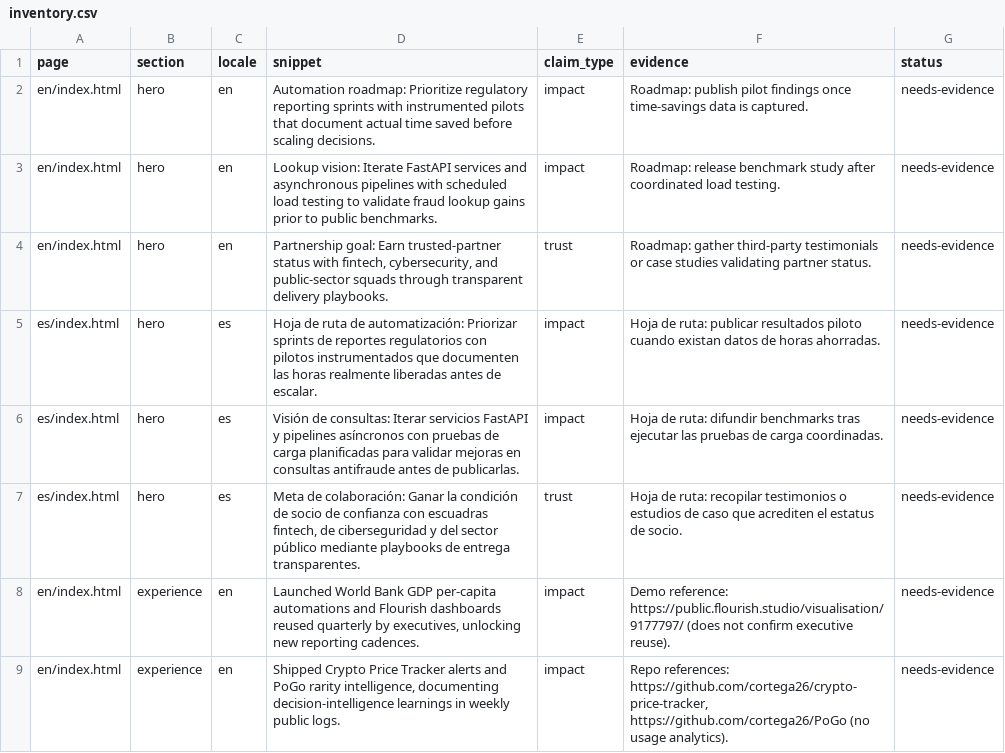
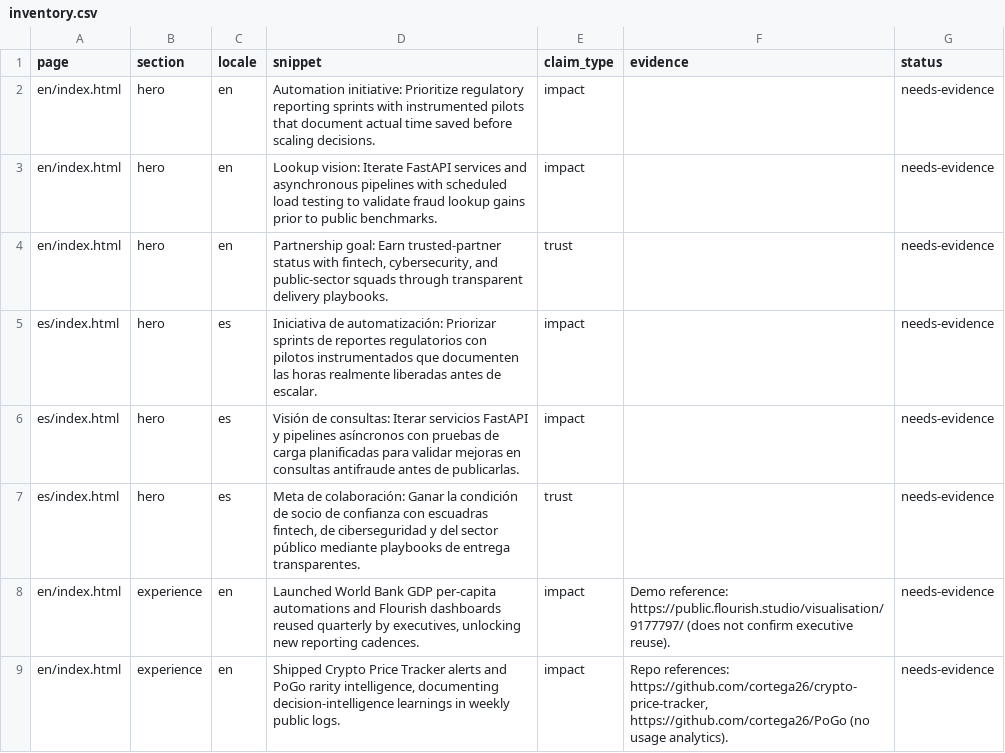
Before and after one commit to cortega26/cortega26.github.io, a CSV file: docs/content-audit/inventory.csv, drawn as a sheet; only a part is shown; the diff covers the shown part only.

Commit message:
docs(content): remove roadmap blurbs

```diff
--- a/docs/content-audit/inventory.csv
+++ b/docs/content-audit/inventory.csv
@@ -1,8 +1,8 @@
 page,section,locale,snippet,claim_type,evidence,status
-en/index.html,hero,en,"Automation roadmap: Prioritize regulatory reporting sprints with instrumented pilots that document actual time saved before scaling decisions.",impact,"Roadmap: publish pilot findings once time-savings data is captured.",needs-evidence
-en/index.html,hero,en,"Lookup vision: Iterate FastAPI services and asynchronous pipelines with scheduled load testing to validate fraud lookup gains prior to public benchmarks.",impact,"Roadmap: release benchmark study after coordinated load testing.",needs-evidence
-en/index.html,hero,en,"Partnership goal: Earn trusted-partner status with fintech, cybersecurity, and public-sector squads through transparent delivery playbooks.",trust,"Roadmap: gather third-party testimonials or case studies validating partner status.",needs-evidence
-es/index.html,hero,es,"Hoja de ruta de automatización: Priorizar sprints de reportes regulatorios con pilotos instrumentados que documenten las horas realmente liberadas antes de escalar.",impact,"Hoja de ruta: publicar resultados piloto cuando existan datos de horas ahorradas.",needs-evidence
-es/index.html,hero,es,"Visión de consultas: Iterar servicios FastAPI y pipelines asíncronos con pruebas de carga planificadas para validar mejoras en consultas antifraude antes de publicarlas.",impact,"Hoja de ruta: difundir benchmarks tras ejecutar las pruebas de carga coordinadas.",needs-evidence
-es/index.html,hero,es,"Meta de colaboración: Ganar la condición de socio de confianza con escuadras fintech, de ciberseguridad y del sector público mediante playbooks de entrega transparentes.",trust,"Hoja de ruta: recopilar testimonios o estudios de caso que acrediten el estatus de socio.",needs-evidence
+en/index.html,hero,en,"Automation initiative: Prioritize regulatory reporting sprints with instrumented pilots that document actual time saved before scaling decisions.",impact,"",needs-evidence
+en/index.html,hero,en,"Lookup vision: Iterate FastAPI services and asynchronous pipelines with scheduled load testing to validate fraud lookup gains prior to public benchmarks.",impact,"",needs-evidence
+en/index.html,hero,en,"Partnership goal: Earn trusted-partner status with fintech, cybersecurity, and public-sector squads through transparent delivery playbooks.",trust,"",needs-evidence
+es/index.html,hero,es,"Iniciativa de automatización: Priorizar sprints de reportes regulatorios con pilotos instrumentados que documenten las horas realmente liberadas antes de escalar.",impact,"",needs-evidence
+es/index.html,hero,es,"Visión de consultas: Iterar servicios FastAPI y pipelines asíncronos con pruebas de carga planificadas para validar mejoras en consultas antifraude antes de publicarlas.",impact,"",needs-evidence
+es/index.html,hero,es,"Meta de colaboración: Ganar la condición de socio de confianza con escuadras fintech, de ciberseguridad y del sector público mediante playbooks de entrega transparentes.",trust,"",needs-evidence
 en/index.html,experience,en,"Launched World Bank GDP per-capita automations and Flourish dashboards reused quarterly by executives, unlocking new reporting cadences.",impact,"Demo reference: https://public.flourish.studio/visualisation/9177797/ (does not confirm executive reuse).",needs-evidence
```
Also changed, not shown: 7 edited cells elsewhere in this file, 7 other files.
